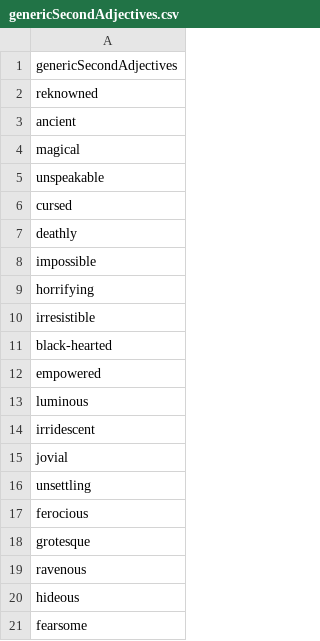
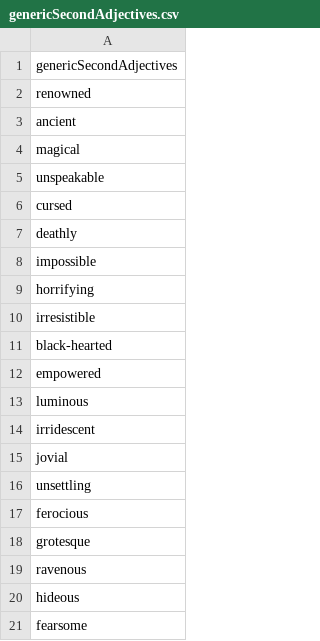
Before and after one commit to EmblemStudio/Avenluutn, a CSV file: scripts/csv-to-json/csv/genericSecondAdjectives.csv, drawn as a sheet.

```diff
--- a/scripts/csv-to-json/csv/genericSecondAdjectives.csv
+++ b/scripts/csv-to-json/csv/genericSecondAdjectives.csv
@@ -1,3 +1,3 @@
 genericSecondAdjectives
-reknowned
+renowned
 ancient
```
Also changed, not shown: scripts/csv-to-json/csv/controlPanel.csv, scripts/csv-to-json/csv/obstacleNegativeResolvers.csv, 50 other files.
